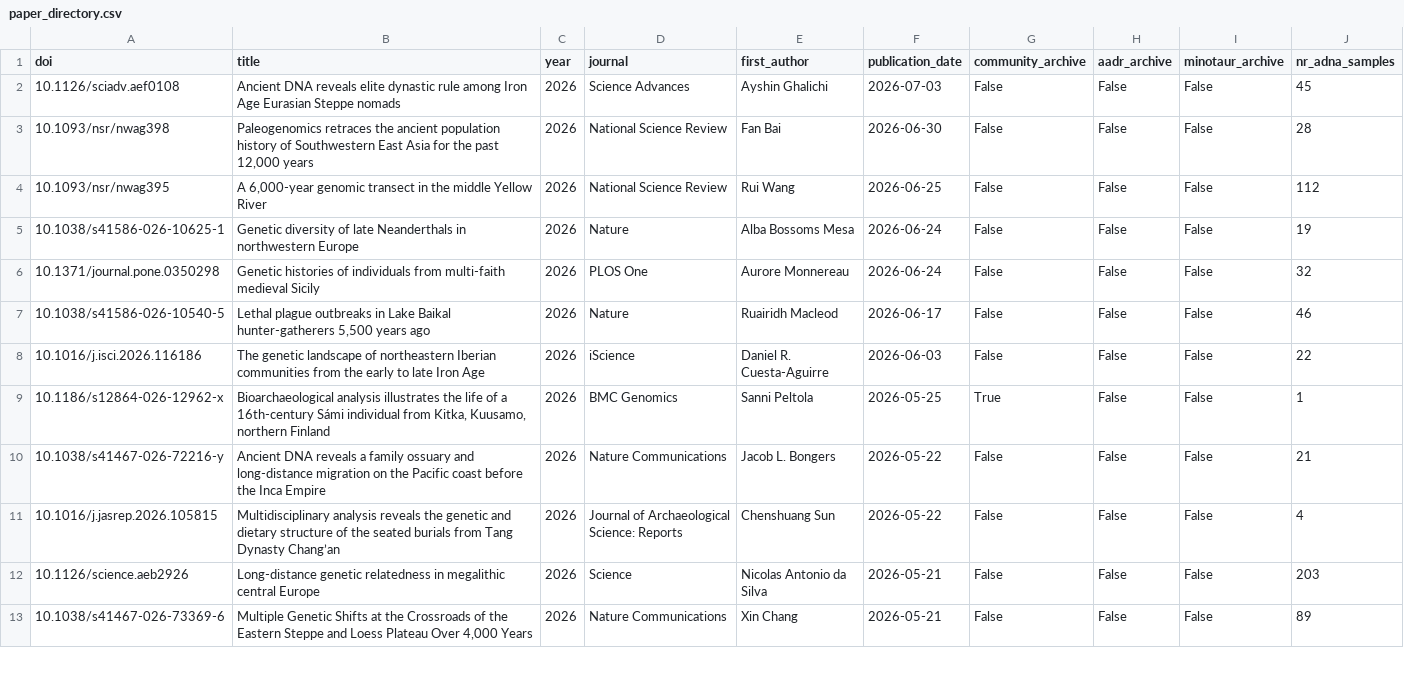
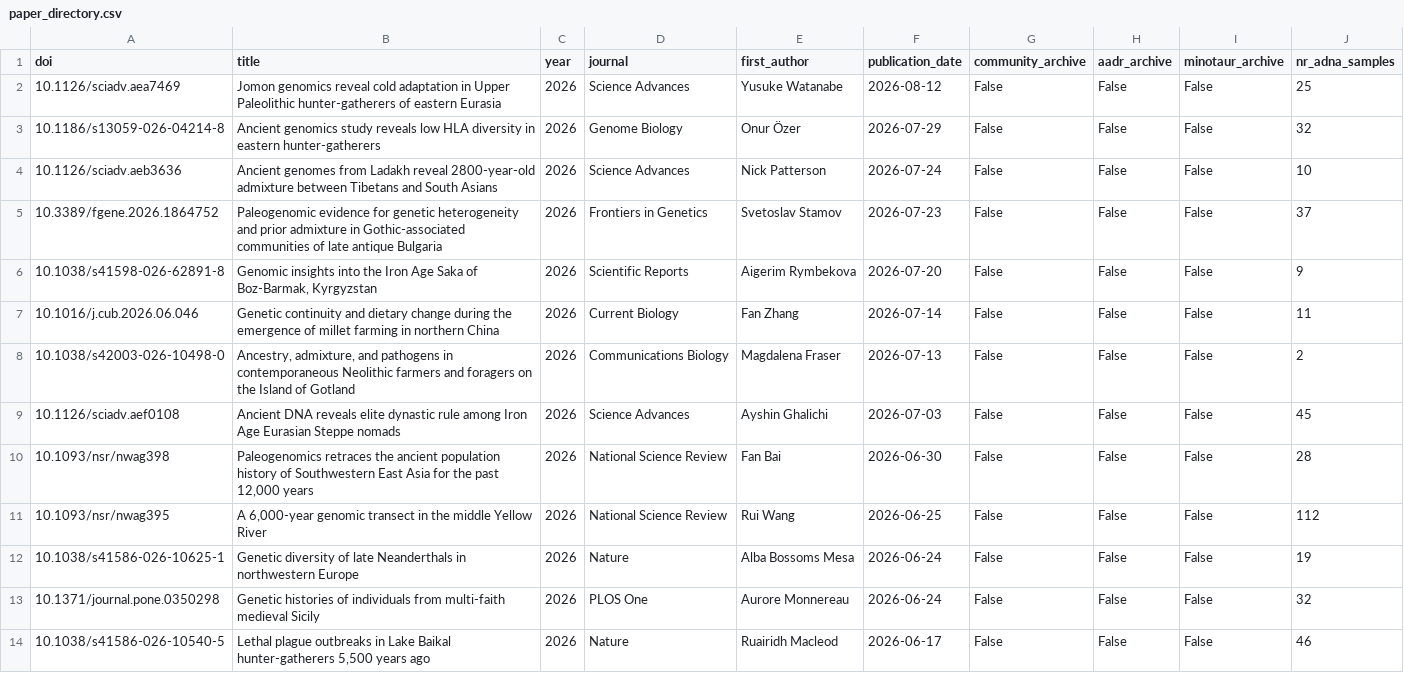
Before and after one commit to poseidon-framework/paper-directory, a CSV file: docs/paper_directory.csv, drawn as a sheet; only a part is shown; the shorter side is filled out with more unchanged rows.

```diff
--- a/docs/paper_directory.csv
+++ b/docs/paper_directory.csv
@@ -1,2 +1,9 @@
 doi,title,year,journal,first_author,publication_date,community_archive,aadr_archive,minotaur_archive,nr_adna_samples
+10.1126/sciadv.aea7469,Jomon genomics reveal cold adaptation in Upper Paleolithic hunter-gatherers of eastern Eurasia,2026,Science Advances,Yusuke Watanabe,2026-08-12,False,False,False,25
+10.1186/s13059-026-04214-8,Ancient genomics study reveals low HLA diversity in eastern hunter-gatherers,2026,Genome Biology,Onur Özer,2026-07-29,False,False,False,32
+10.1126/sciadv.aeb3636,Ancient genomes from Ladakh reveal 2800-year-old admixture between Tibetans and South Asians,2026,Science Advances,Nick Patterson,2026-07-24,False,False,False,10
+10.3389/fgene.2026.1864752,Paleogenomic evidence for genetic heterogeneity and prior admixture in Gothic-associated communities of late antique Bulgaria,2026,Frontiers in Genetics,Svetoslav Stamov,2026-07-23,False,False,False,37
+10.1038/s41598-026-62891-8,"Genomic insights into the Iron Age Saka of Boz-Barmak, Kyrgyzstan",2026,Scientific Reports,Aigerim Rymbekova,2026-07-20,False,False,False,9
+10.1016/j.cub.2026.06.046,Genetic continuity and dietary change during the emergence of millet farming in northern China,2026,Current Biology,Fan Zhang,2026-07-14,False,False,False,11
+10.1038/s42003-026-10498-0,"Ancestry, admixture, and pathogens in contemporaneous Neolithic farmers and foragers on the Island of Gotland",2026,Communications Biology,Magdalena Fraser,2026-07-13,False,False,False,2
 10.1126/sciadv.aef0108,Ancient DNA reveals elite dynastic rule among Iron Age Eurasian Steppe nomads,2026,Science Advances,Ayshin Ghalichi,2026-07-03,False,False,False,45
```
Also changed, not shown: 2 other files.
